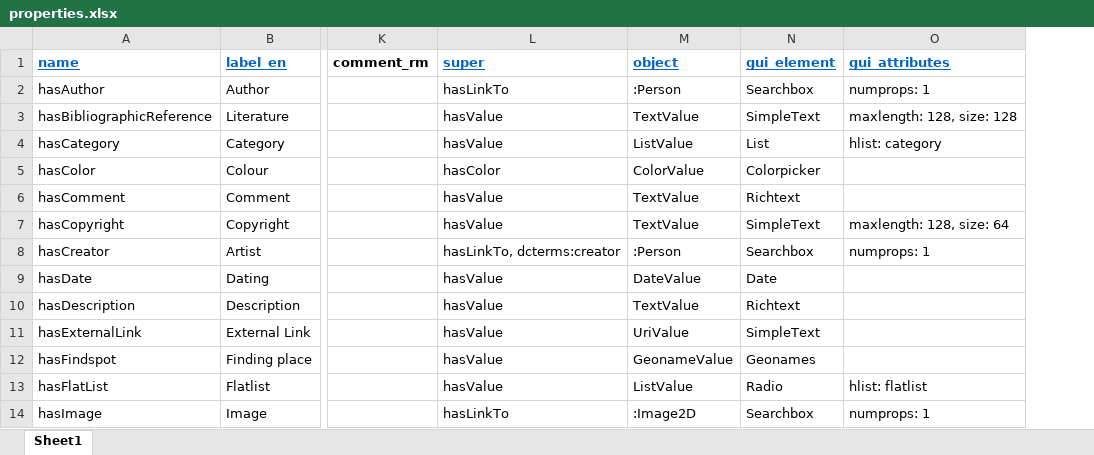
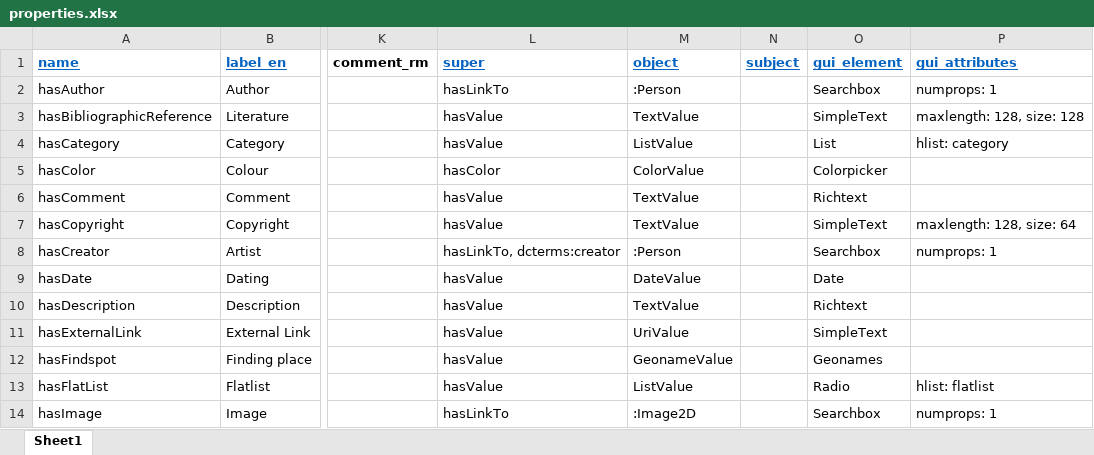
Before and after one commit to dasch-swiss/dsp-docs, an Excel workbook: 2024.02.01/DSP-TOOLS/assets/data_model_templates/rosetta (rosetta)/properties.xlsx, sheet Sheet1, drawn as a sheet; only a part is shown, gaps mark what is left out; values as stored, in another font and other column widths than the file's, no borders; the diff names each change by its address in the sheet, - before the commit and + after, or states it on an @@ line.

```diff
--- a/2024.02.01/DSP-TOOLS/assets/data_model_templates/rosetta (rosetta)/properties.xlsx (sheet Sheet1)
+++ b/2024.02.01/DSP-TOOLS/assets/data_model_templates/rosetta (rosetta)/properties.xlsx (sheet Sheet1)
+column N (subject), empty
```
Also changed, not shown: 7 other files.
